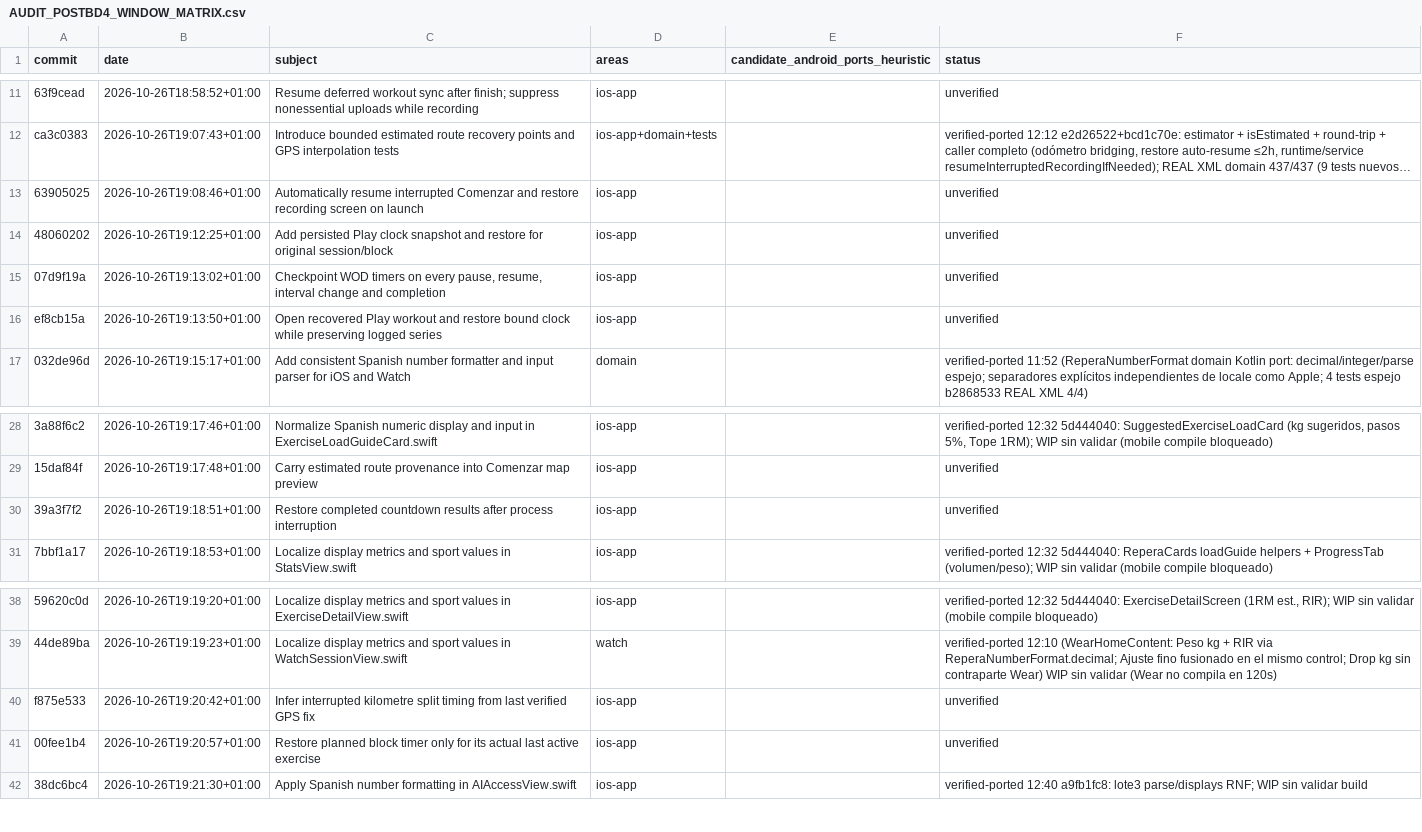
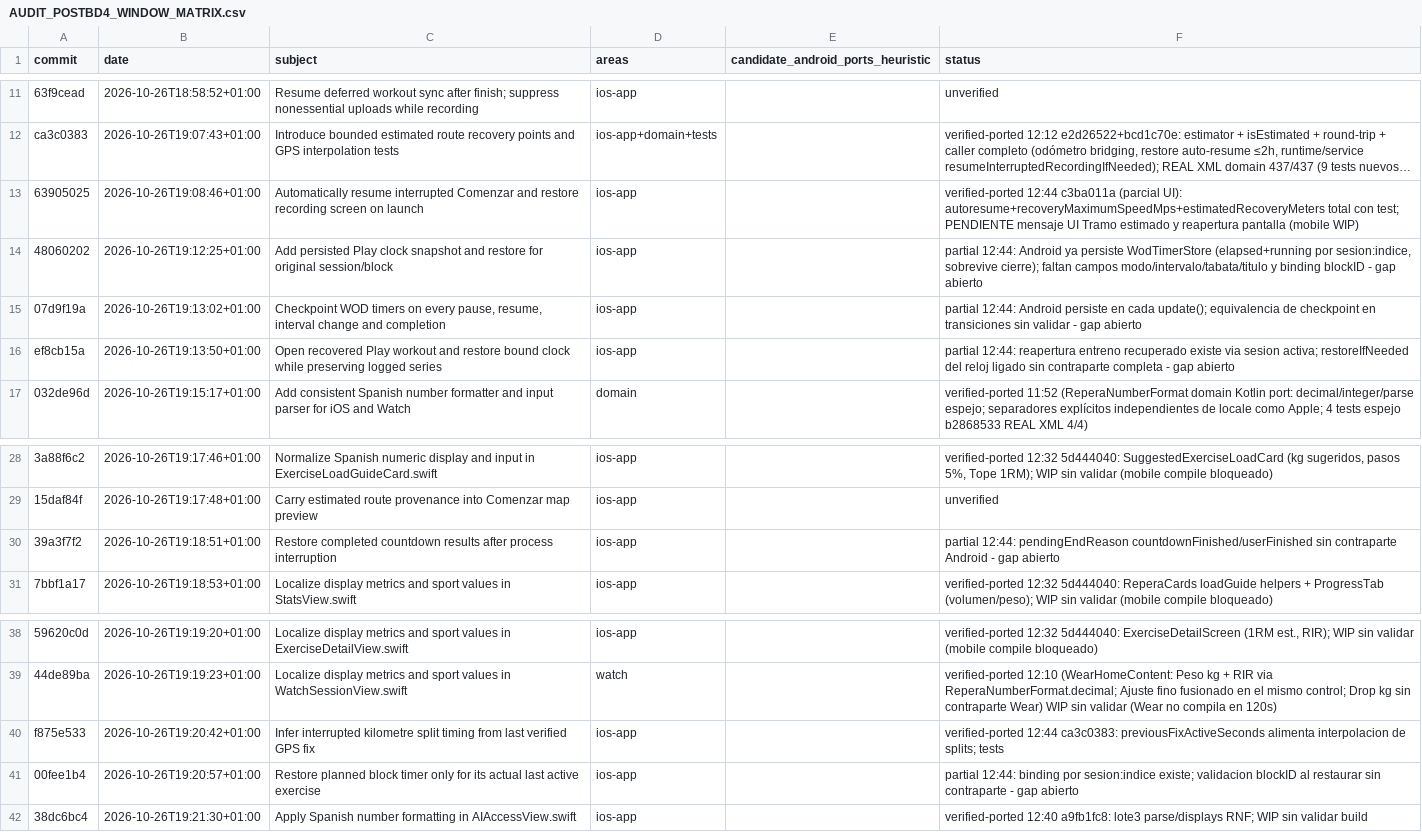
Before and after one commit to rmoya87/repera, a CSV file: android/docs/AUDIT_POSTBD4_WINDOW_MATRIX.csv, drawn as a sheet; only a part is shown, gaps mark what is left out; long unchanged cells end in …; the diff names each change by its address in the sheet, - before the commit and + after, or states it on an @@ line.

Commit message:
Matrix: cluster recuperacion-interrupcion analizado (2 ported, 5 partial con gaps documentados)

```diff
--- a/android/docs/AUDIT_POSTBD4_WINDOW_MATRIX.csv
+++ b/android/docs/AUDIT_POSTBD4_WINDOW_MATRIX.csv
-F13 (status): unverified
+F13 (status): verified-ported 12:44 c3ba011a (parcial UI): autoresume+recoveryMaximumSpeedMps+estimatedRecoveryMeters total con test; PENDIENTE mensaje UI Tramo estimado y reapertura pantalla (mobile WIP)
-F14 (status): unverified
+F14 (status): partial 12:44: Android ya persiste WodTimerStore (elapsed+running por sesion:indice, sobrevive cierre); faltan campos modo/intervalo/tabata/titulo y binding blockID - gap abierto
-F15 (status): unverified
+F15 (status): partial 12:44: Android persiste en cada update(); equivalencia de checkpoint en transiciones sin validar - gap abierto
-F16 (status): unverified
+F16 (status): partial 12:44: reapertura entreno recuperado existe via sesion activa; restoreIfNeeded del reloj ligado sin contraparte completa - gap abierto
-F30 (status): unverified
+F30 (status): partial 12:44: pendingEndReason countdownFinished/userFinished sin contraparte Android - gap abierto
-F40 (status): unverified
+F40 (status): verified-ported 12:44 ca3c0383: previousFixActiveSeconds alimenta interpolacion de splits; tests
-F41 (status): unverified
+F41 (status): partial 12:44: binding por sesion:indice existe; validacion blockID al restaurar sin contraparte - gap abierto
```
